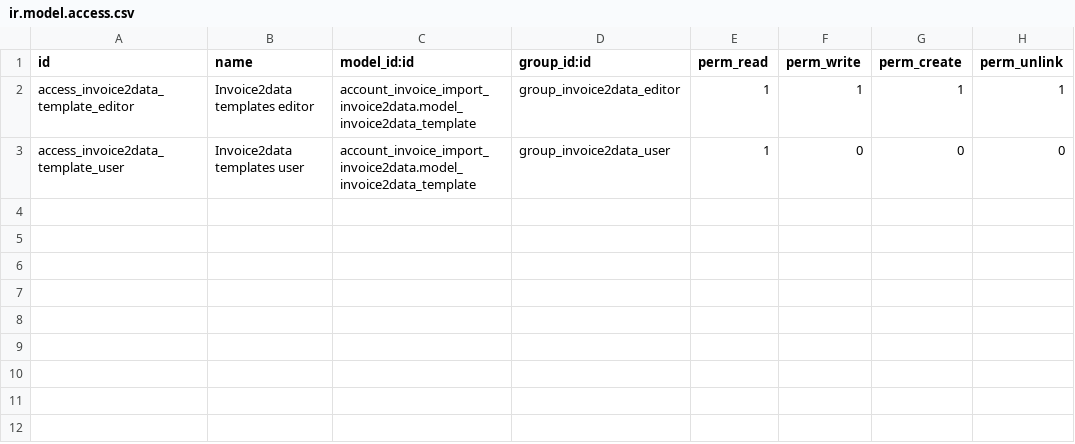
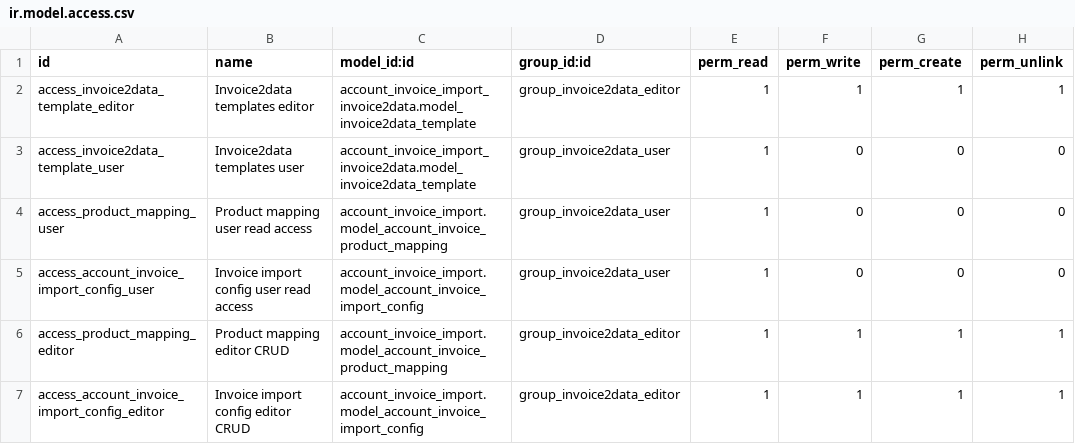
Before and after one commit to EssentNovaTeam/edi, a CSV file: account_invoice_import_invoice2data/security/ir.model.access.csv, drawn as a sheet.

Commit message:
[FIX] Add ACL for invoice2data users (#8)
* [FIX] Add ACL for invoice2data users

* Add CRU on account_invoice_import_config

* Return false after iterating through array instead of false negative on firs failure

* Add user and editor access rights

* Solve typo

```diff
--- a/account_invoice_import_invoice2data/security/ir.model.access.csv
+++ b/account_invoice_import_invoice2data/security/ir.model.access.csv
@@ -3 +3,5 @@ access_invoice2data_template_editor,"Invoice2data templates editor",account_invo
 access_invoice2data_template_user,"Invoice2data templates user",account_invoice_import_invoice2data.model_invoice2data_template,group_invoice2data_user,1,0,0,0
+access_product_mapping_user,"Product mapping user read access",account_invoice_import.model_account_invoice_product_mapping,group_invoice2data_user,1,0,0,0
+access_account_invoice_import_config_user,"Invoice import config user read access",account_invoice_import.model_account_invoice_import_config,group_invoice2data_user,1,0,0,0
+access_product_mapping_editor,"Product mapping editor CRUD",account_invoice_import.model_account_invoice_product_mapping,group_invoice2data_editor,1,1,1,1
+access_account_invoice_import_config_editor,"Invoice import config editor CRUD",account_invoice_import.model_account_invoice_import_config,group_invoice2data_editor,1,1,1,1
```
Also changed, not shown: 1 other file.
